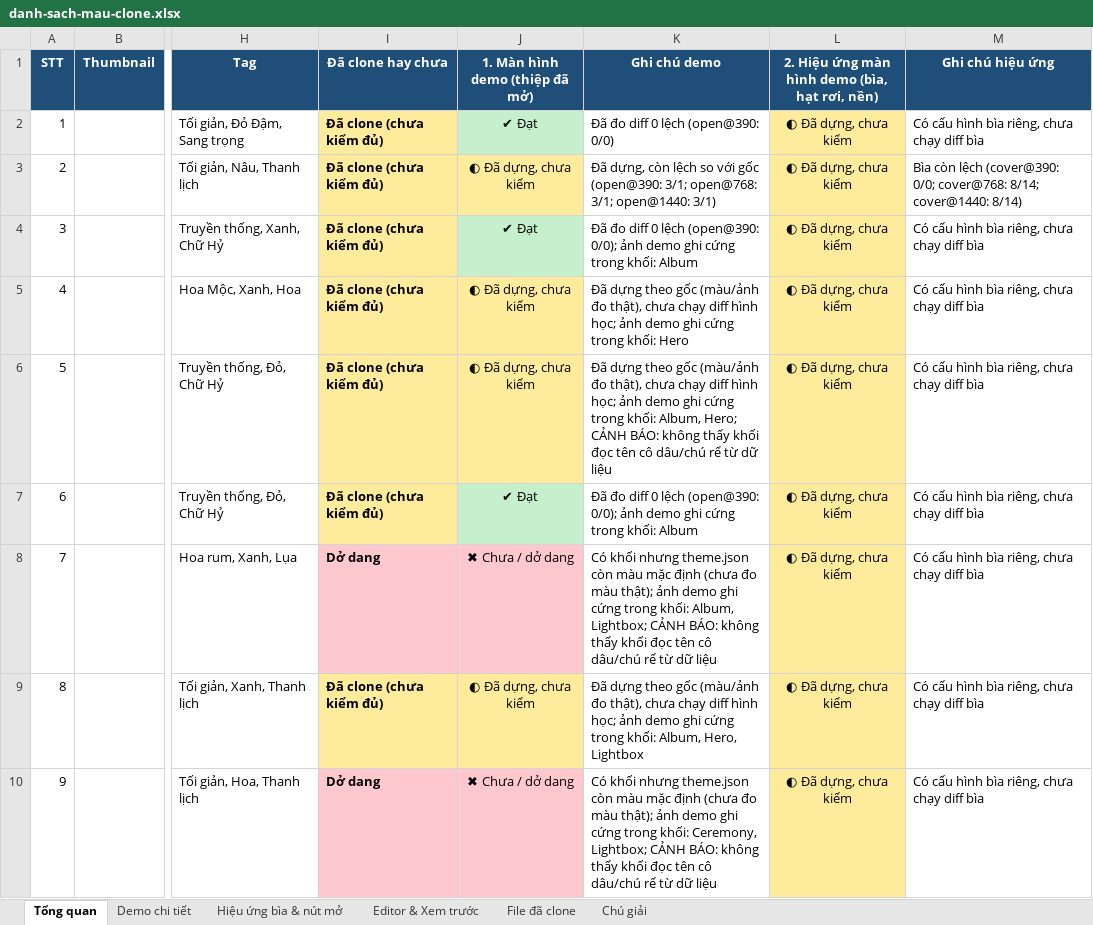
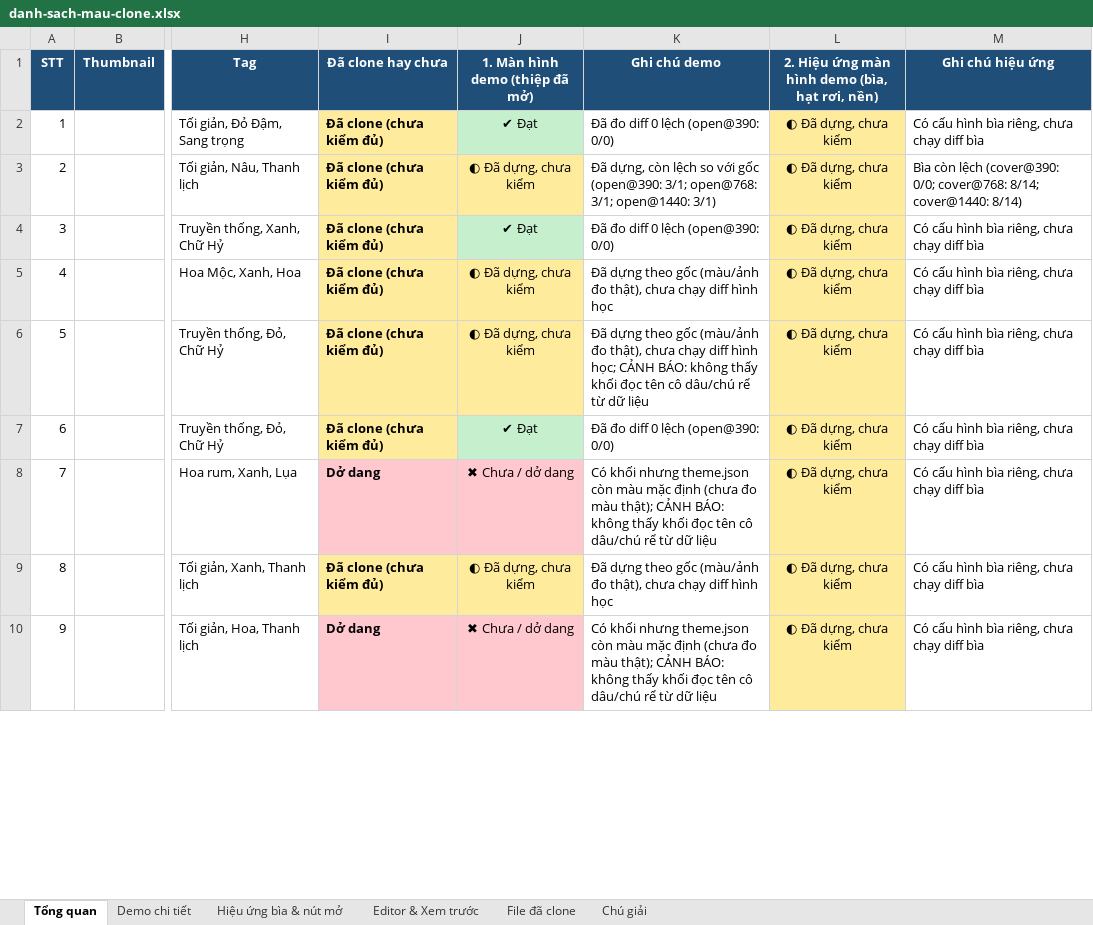
Before and after one commit to dautruongptit/MainCoupleStory, an Excel workbook: docs/exports/danh-sach-mau-clone.xlsx, sheet Tổng quan, drawn as a sheet; only a part is shown, gaps mark what is left out; values as stored, in another font and other column widths than the file's, no borders; charts and pictures not drawn; the diff covers the shown part only; the diff names each change by its address in the sheet, - before the commit and + after, or states it on an @@ line.

```diff
--- a/docs/exports/danh-sach-mau-clone.xlsx (sheet Tổng quan)
+++ b/docs/exports/danh-sach-mau-clone.xlsx (sheet Tổng quan)
-K4 (Ghi chú demo): …lệch (open@390: 0/0); ảnh demo ghi cứng trong khối: Album
+K4 (Ghi chú demo): …lệch (open@390: 0/0)
-K5 (Ghi chú demo): …diff hình học; ảnh demo ghi cứng trong khối: Hero
+K5 (Ghi chú demo): …diff hình học
-K6 (Ghi chú demo): …hình học; ảnh demo ghi cứng trong khối: Album, Hero; CẢNH BÁO:…
+K6 (Ghi chú demo): …hình học; CẢNH BÁO:…
-K7 (Ghi chú demo): …lệch (open@390: 0/0); ảnh demo ghi cứng trong khối: Album
+K7 (Ghi chú demo): …lệch (open@390: 0/0)
-K8 (Ghi chú demo): …màu thật); ảnh demo ghi cứng trong khối: Album, Lightbox; CẢNH BÁO:…
+K8 (Ghi chú demo): …màu thật); CẢNH BÁO:…
-K9 (Ghi chú demo): …diff hình học; ảnh demo ghi cứng trong khối: Album, Hero, Lightbox
+K9 (Ghi chú demo): …diff hình học
-K10 (Ghi chú demo): …màu thật); ảnh demo ghi cứng trong khối: Ceremony, Lightbox; CẢNH BÁO:…
+K10 (Ghi chú demo): …màu thật); CẢNH BÁO:…
```
Also changed, not shown: 64 edited cells elsewhere in this sheet, sheet File đã clone, sheet Demo chi tiết, sheet Chú giải, charts or pictures, 23 other files.
